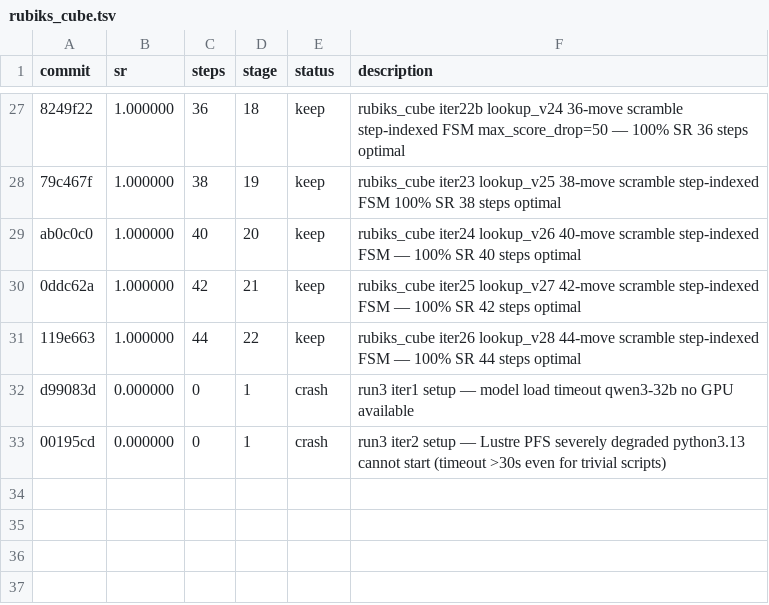
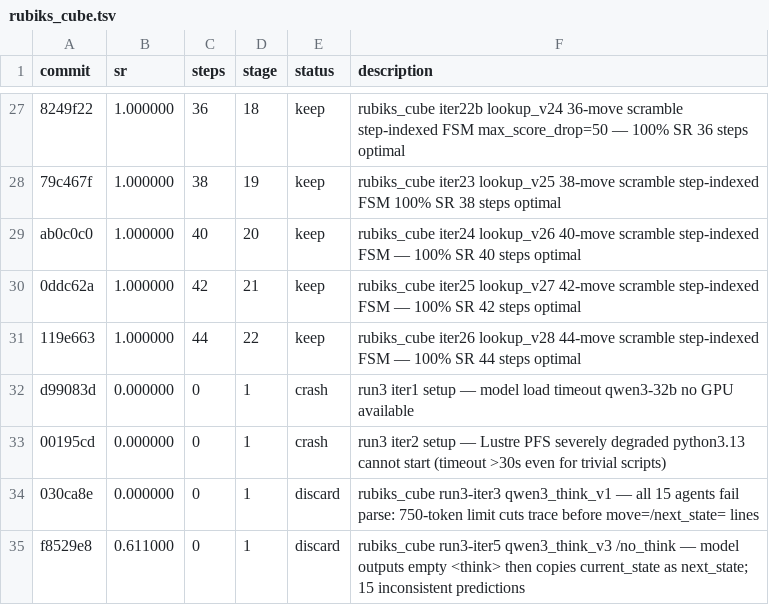
Before and after one commit to LSailer/Lecuture-AGI-Project, a TSV file: results/rubiks_cube.tsv, drawn as a sheet; only a part is shown, gaps mark what is left out; the diff names each change by its address in the sheet, - before the commit and + after, or states it on an @@ line.

```diff
--- a/results/rubiks_cube.tsv
+++ b/results/rubiks_cube.tsv
+row 34: 030ca8e | 0.000000 | 0 | 1 | discard | rubiks_cube run3-iter3 qwen3_think_v1 — all 15 agents fail parse: 750-token limit cuts trace before move=/next_state= lines
+row 35: f8529e8 | 0.611000 | 0 | 1 | discard | rubiks_cube run3-iter5 qwen3_think_v3 /no_think — model outputs empty <think> then copies current_state as next_state; 15 inconsistent predictions
```
Also changed, not shown: 3 other files.
